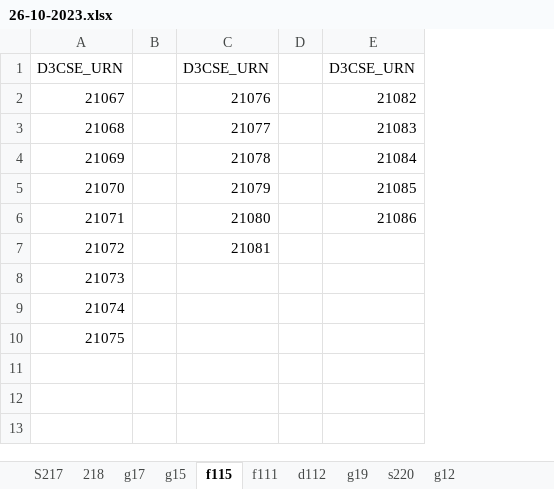
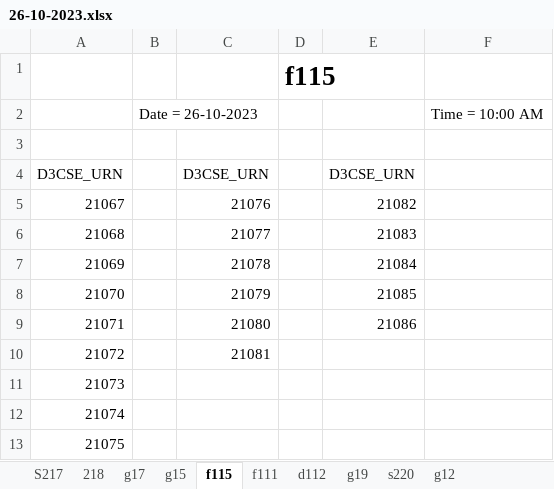
Before and after one commit to guneetkaur101/MAJORPROJECT, an Excel workbook: exam hall try1/26-10-2023.xlsx, sheet f115, drawn as a sheet; values as stored, in another font and other column widths than the file's, no borders; removed rows and columns are numbered as before the commit, all else as after; the diff names each change by its address in the sheet, - before the commit and + after, or states it on an @@ line.

```diff
--- a/exam hall try1/26-10-2023.xlsx (sheet f115)
+++ b/exam hall try1/26-10-2023.xlsx (sheet f115)
-column B, empty
+column B, empty
-column D, empty
+column D, empty
+column F, empty
+row 1:  |  |  | f115
+row 2:  | Date = 26-10-2023 |  |  |  | Time = 10:00 AM
+row 3: (empty)
```
Also changed, not shown: sheet f111, sheet d112, sheet g19, sheet g15, sheet 218, sheet g17, 3 more sheets, 8 other files.
